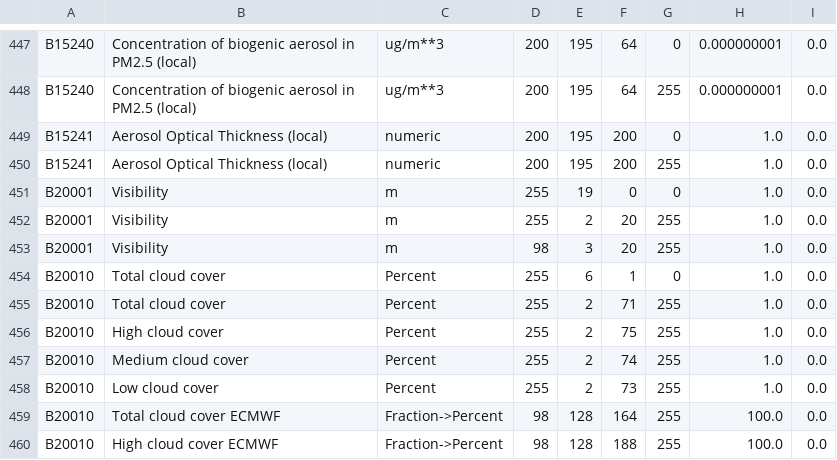
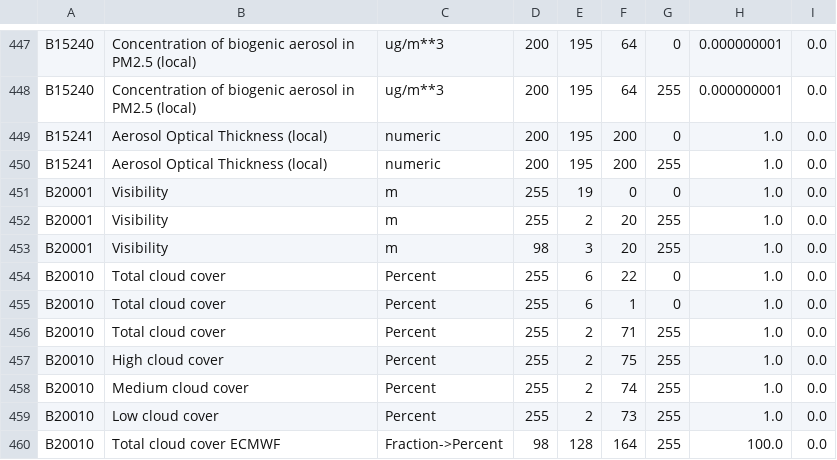
Before and after one commit to ARPA-SIMC/libsim, a CSV file: data/vargrib2bufr.csv, drawn as a sheet; only a part is shown, gaps mark what is left out; the shorter side is filled out with more unchanged rows; the diff names each change by its address in the sheet, - before the commit and + after, or states it on an @@ line.

Commit message:
add grib2 cloud cover

```diff
--- a/data/vargrib2bufr.csv
+++ b/data/vargrib2bufr.csv
+row 454: B20010 | Total cloud cover | Percent | 255 | 6 | 22 | 0 | 1.0 | 0.0
```
